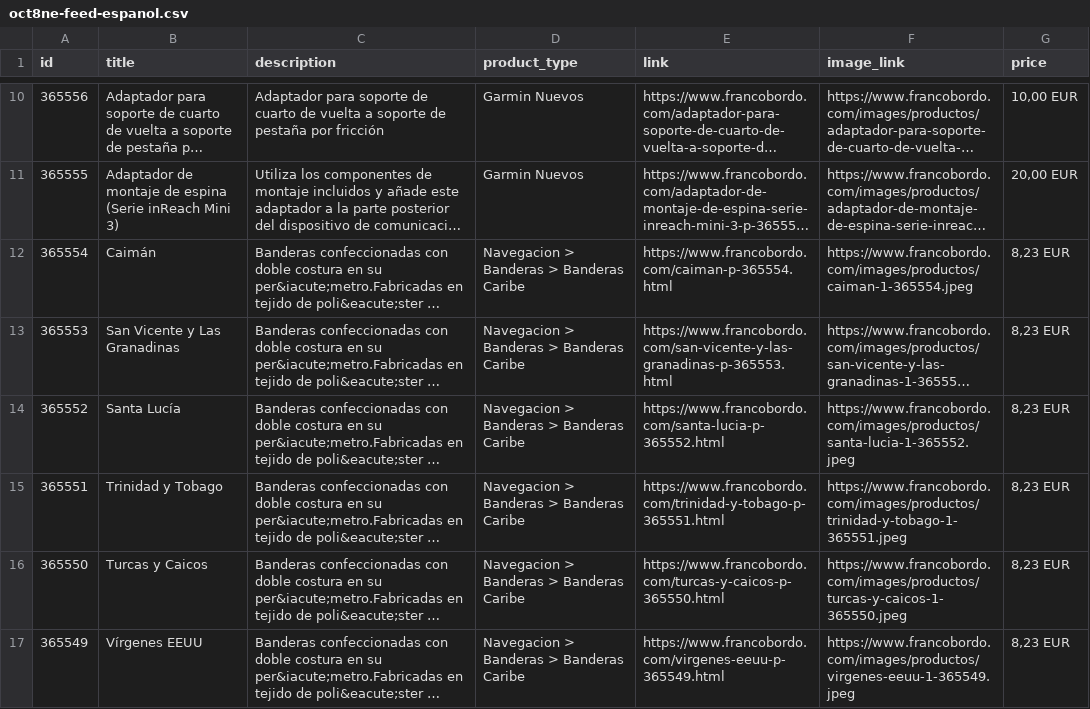
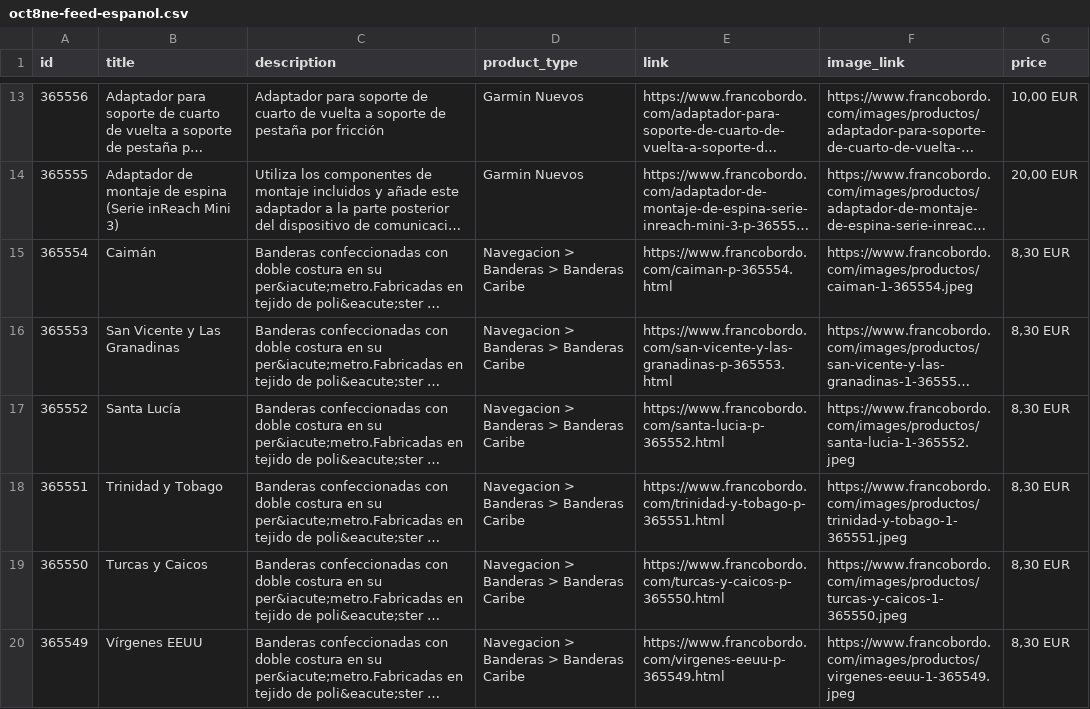
Before and after one commit to Capitanpaco2004/francobordo-web, a CSV file: feeds/oct8ne-feed-espanol.csv, drawn as a sheet; only a part is shown, gaps mark what is left out; long unchanged cells end in …; addresses are those after the commit; the diff covers the shown part only; the diff names each change by its address in the sheet, - before the commit and + after, or states it on an @@ line.

```diff
--- a/feeds/oct8ne-feed-espanol.csv
+++ b/feeds/oct8ne-feed-espanol.csv
-G15:G20 (price): 8,23 EUR
+G15:G20 (price): 8,30 EUR
```
Also changed, not shown: 3 added rows, 3 removed rows and 6 edited cells elsewhere in this file, feeds/oct8ne-feed-english.csv, 38 other files.
